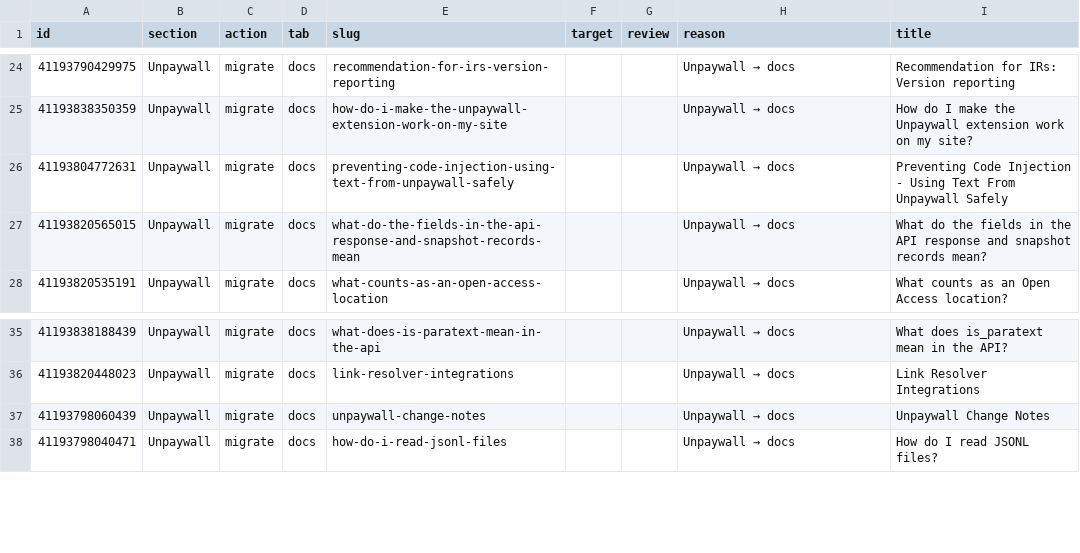
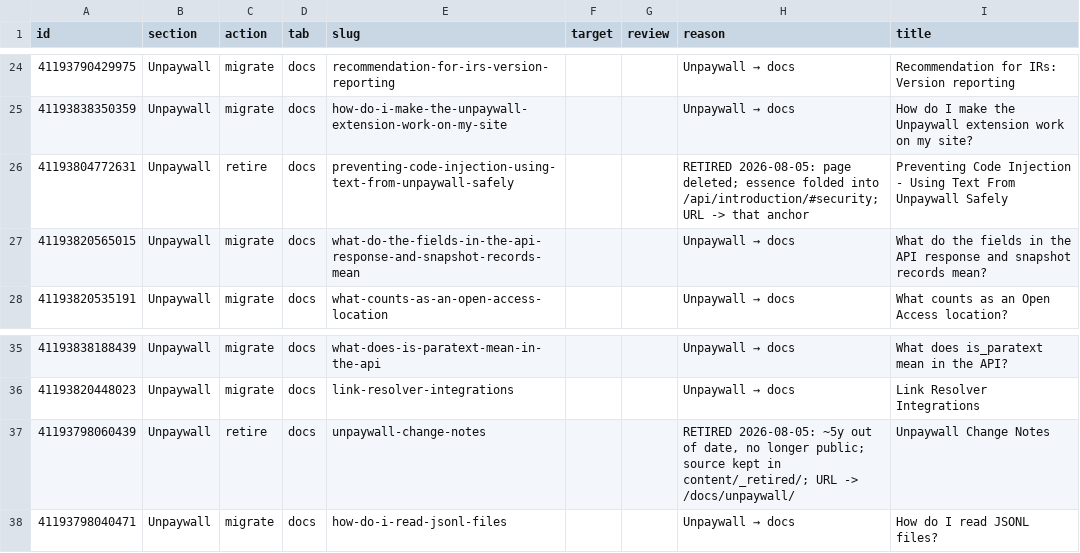
Before and after one commit to ourresearch/openalex-help, a TSV file: scripts/dispositions.tsv, drawn as a sheet; only a part is shown, gaps mark what is left out.

```diff
--- a/scripts/dispositions.tsv
+++ b/scripts/dispositions.tsv
@@ -25,3 +25,3 @@ id	section	action	tab	slug	target	review	reason	title
 41193838350359	Unpaywall	migrate	docs	how-do-i-make-the-unpaywall-extension-work-on-my-site			Unpaywall → docs	How do I make the Unpaywall extension work on my site?
-41193804772631	Unpaywall	migrate	docs	preventing-code-injection-using-text-from-unpaywall-safely			Unpaywall → docs	Preventing Code Injection - Using Text From Unpaywall Safely
+41193804772631	Unpaywall	retire	docs	preventing-code-injection-using-text-from-unpaywall-safely			RETIRED 2026-08-05: page deleted; essence folded into /api/introduction/#security; URL -> that anchor	Preventing Code Injection - Using Text From Unpaywall Safely
 41193820565015	Unpaywall	migrate	docs	what-do-the-fields-in-the-api-response-and-snapshot-records-mean			Unpaywall → docs	What do the fields in the API response and snapshot records mean?
@@ -36,3 +36,3 @@ id	section	action	tab	slug	target	review	reason	title
 41193820448023	Unpaywall	migrate	docs	link-resolver-integrations			Unpaywall → docs	Link Resolver Integrations
-41193798060439	Unpaywall	migrate	docs	unpaywall-change-notes			Unpaywall → docs	Unpaywall Change Notes
+41193798060439	Unpaywall	retire	docs	unpaywall-change-notes			RETIRED 2026-08-05: ~5y out of date, no longer public; source kept in content/_retired/; URL -> /docs/unpaywall/	Unpaywall Change Notes
 41193798040471	Unpaywall	migrate	docs	how-do-i-read-jsonl-files			Unpaywall → docs	How do I read JSONL files?
```
Also changed, not shown: 7 other files.
